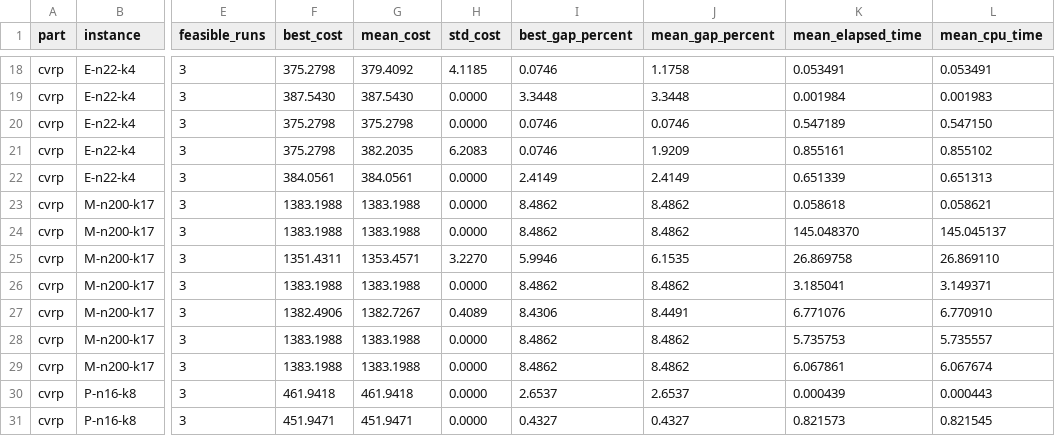
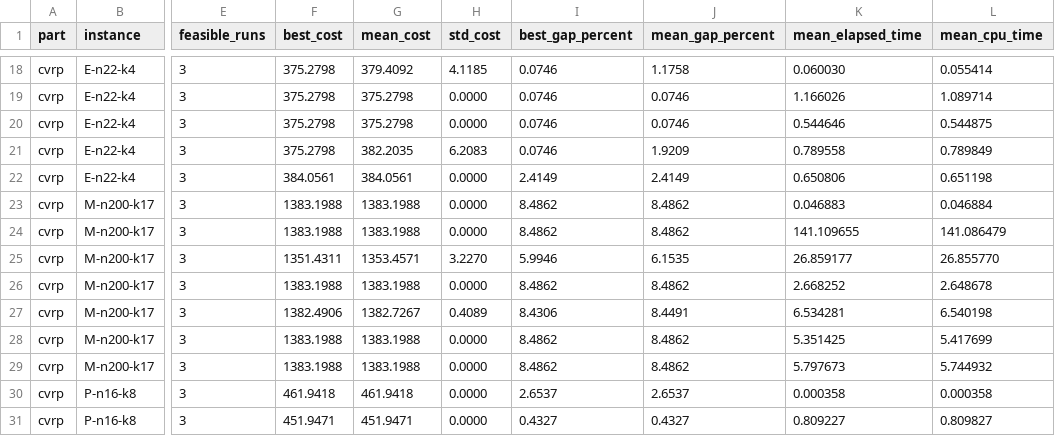
Before and after one commit to mohammedawad99/ai-lab-assignment3, a CSV file: report/evidence/cvrp_all_policy_effective_summary.csv, drawn as a sheet; only a part is shown, gaps mark what is left out; the diff covers the shown part only; the diff names each change by its address in the sheet, - before the commit and + after, or states it on an @@ line.

```diff
--- a/report/evidence/cvrp_all_policy_effective_summary.csv
+++ b/report/evidence/cvrp_all_policy_effective_summary.csv
-K18 (mean_elapsed_time): 0.053491
+K18 (mean_elapsed_time): 0.060030
-L18 (mean_cpu_time): 0.053491
+L18 (mean_cpu_time): 0.055414
-F19 (best_cost): 387.5430
+F19 (best_cost): 375.2798
-G19 (mean_cost): 387.5430
+G19 (mean_cost): 375.2798
-I19 (best_gap_percent): 3.3448
+I19 (best_gap_percent): 0.0746
-J19 (mean_gap_percent): 3.3448
+J19 (mean_gap_percent): 0.0746
-K19 (mean_elapsed_time): 0.001984
+K19 (mean_elapsed_time): 1.166026
-L19 (mean_cpu_time): 0.001983
+L19 (mean_cpu_time): 1.089714
-K20 (mean_elapsed_time): 0.547189
+K20 (mean_elapsed_time): 0.544646
-L20 (mean_cpu_time): 0.547150
+L20 (mean_cpu_time): 0.544875
-K21 (mean_elapsed_time): 0.855161
+K21 (mean_elapsed_time): 0.789558
-L21 (mean_cpu_time): 0.855102
+L21 (mean_cpu_time): 0.789849
-K22 (mean_elapsed_time): 0.651339
+K22 (mean_elapsed_time): 0.650806
-L22 (mean_cpu_time): 0.651313
+L22 (mean_cpu_time): 0.651198
-K23 (mean_elapsed_time): 0.058618
+K23 (mean_elapsed_time): 0.046883
-L23 (mean_cpu_time): 0.058621
+L23 (mean_cpu_time): 0.046884
-K24 (mean_elapsed_time): 145.048370
+K24 (mean_elapsed_time): 141.109655
-L24 (mean_cpu_time): 145.045137
+L24 (mean_cpu_time): 141.086479
-K25 (mean_elapsed_time): 26.869758
+K25 (mean_elapsed_time): 26.859177
-L25 (mean_cpu_time): 26.869110
+L25 (mean_cpu_time): 26.855770
-K26 (mean_elapsed_time): 3.185041
+K26 (mean_elapsed_time): 2.668252
-L26 (mean_cpu_time): 3.149371
+L26 (mean_cpu_time): 2.648678
-K27 (mean_elapsed_time): 6.771076
+K27 (mean_elapsed_time): 6.534281
-L27 (mean_cpu_time): 6.770910
+L27 (mean_cpu_time): 6.540198
-K28 (mean_elapsed_time): 5.735753
+K28 (mean_elapsed_time): 5.351425
-L28 (mean_cpu_time): 5.735557
+L28 (mean_cpu_time): 5.417699
-K29 (mean_elapsed_time): 6.067861
+K29 (mean_elapsed_time): 5.797673
-L29 (mean_cpu_time): 6.067674
+L29 (mean_cpu_time): 5.744932
-K30 (mean_elapsed_time): 0.000439
+K30 (mean_elapsed_time): 0.000358
-L30 (mean_cpu_time): 0.000443
+L30 (mean_cpu_time): 0.000358
-K31 (mean_elapsed_time): 0.821573
+K31 (mean_elapsed_time): 0.809227
-L31 (mean_cpu_time): 0.821545
+L31 (mean_cpu_time): 0.809827
```
Also changed, not shown: 60 edited cells elsewhere in this file, report/evidence/cvrp_algorithm_mean_gaps.csv, 7 other files.
